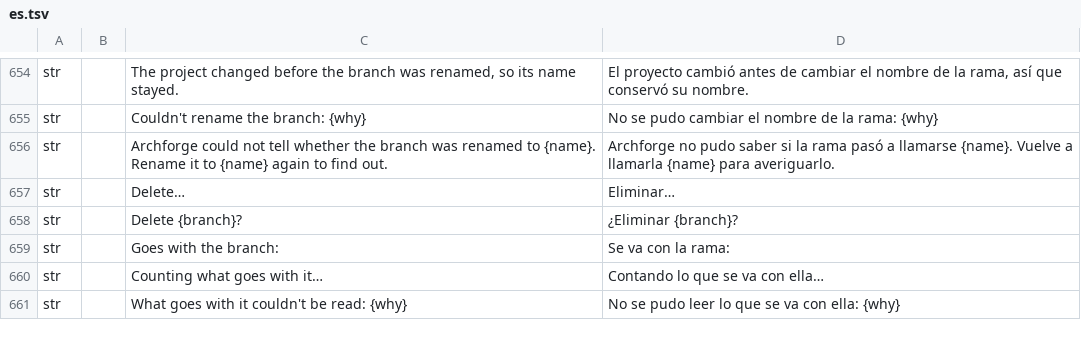
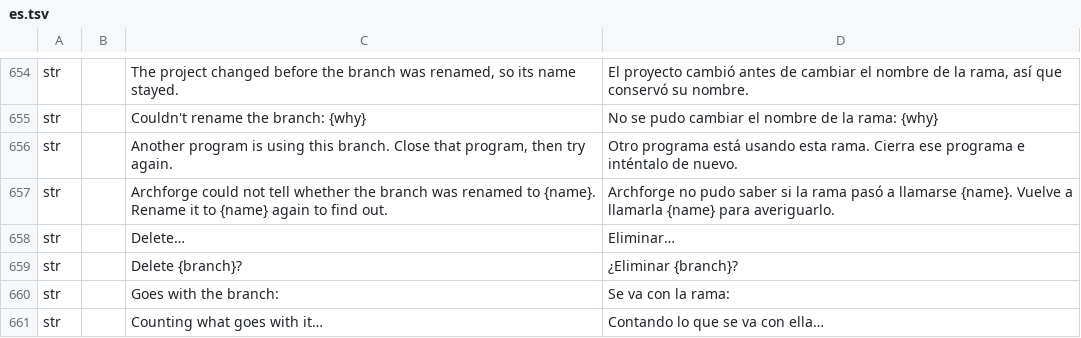
Before and after one commit to software-vision-ai/archforge, a TSV file: crates/ui-egui/src/i18n/es.tsv, drawn as a sheet; only a part is shown, gaps mark what is left out; the shorter side is filled out with more unchanged rows.

```diff
--- a/crates/ui-egui/src/i18n/es.tsv
+++ b/crates/ui-egui/src/i18n/es.tsv
@@ -655,2 +655,3 @@ str		The project changed before the branch was renamed, so its name stayed.	El p
 str		Couldn't rename the branch: {why}	No se pudo cambiar el nombre de la rama: {why}
+str		Another program is using this branch. Close that program, then try again.	Otro programa está usando esta rama. Cierra ese programa e inténtalo de nuevo.
 str		Archforge could not tell whether the branch was renamed to {name}. Rename it to {name} again to find out.	Archforge no pudo saber si la rama pasó a llamarse {name}. Vuelve a llamarla {name} para averiguarlo.
```
Also changed, not shown: crates/ui-egui/src/i18n/de.tsv, crates/ui-egui/src/i18n/fr.tsv, 16 other files.
